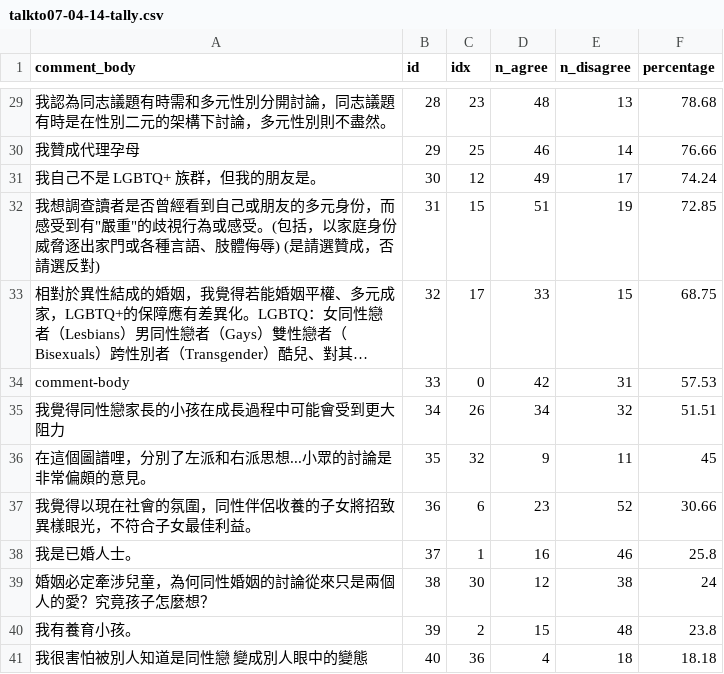
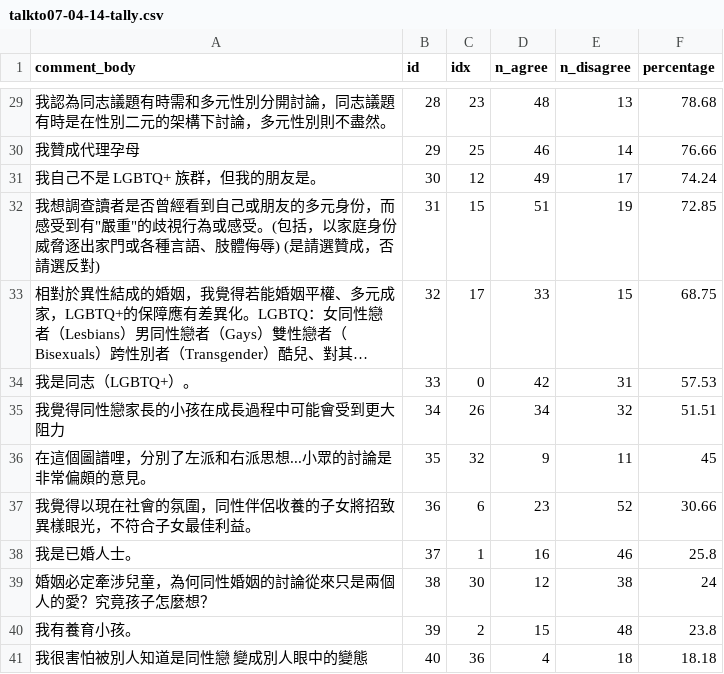
Before and after one commit to audreyt/polis-tally, a CSV file: talkto07-04-14-tally.csv, drawn as a sheet; only a part is shown, gaps mark what is left out; long unchanged cells end in …; the diff names each change by its address in the sheet, - before the commit and + after, or states it on an @@ line.

```diff
--- a/talkto07-04-14-tally.csv
+++ b/talkto07-04-14-tally.csv
-A34 (comment_body): comment-body
+A34 (comment_body): 我是同志（LGBTQ+）。
```
Also changed, not shown: talkto08-04-21-tally.csv, 5 other files.
